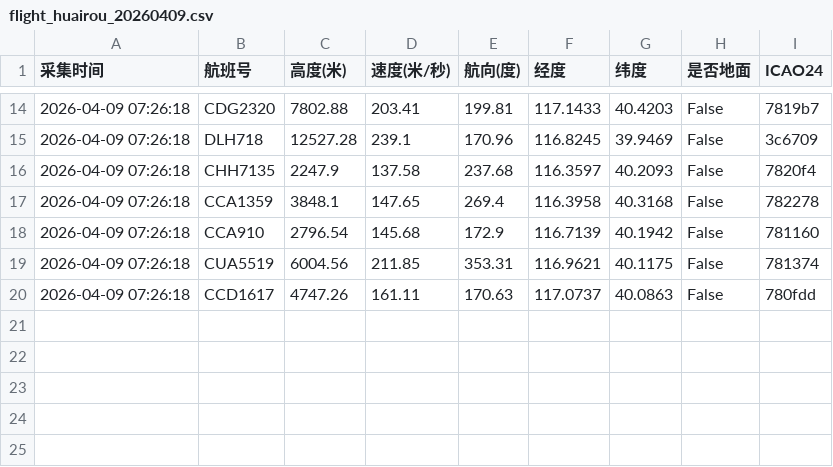
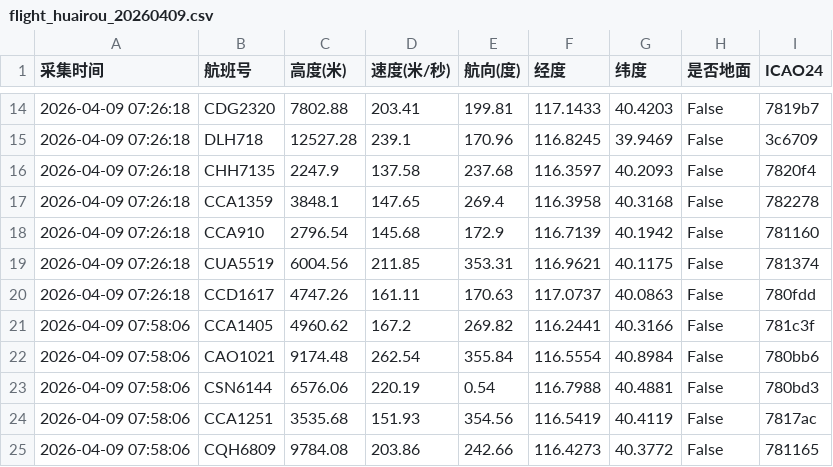
Before and after one commit to 5sncwcvt4h-star/plane, a CSV file: data/202604/flight_huairou_20260409.csv, drawn as a sheet; only a part is shown, gaps mark what is left out.

```diff
--- a/data/202604/flight_huairou_20260409.csv
+++ b/data/202604/flight_huairou_20260409.csv
@@ -20 +20,6 @@
 2026-04-09 07:26:18,CCD1617,4747.26,161.11,170.63,117.0737,40.0863,False,780fdd
+2026-04-09 07:58:06,CCA1405,4960.62,167.2,269.82,116.2441,40.3166,False,781c3f
+2026-04-09 07:58:06,CAO1021,9174.48,262.54,355.84,116.5554,40.8984,False,780bb6
+2026-04-09 07:58:06,CSN6144,6576.06,220.19,0.54,116.7988,40.4881,False,780bd3
+2026-04-09 07:58:06,CCA1251,3535.68,151.93,354.56,116.5419,40.4119,False,7817ac
+2026-04-09 07:58:06,CQH6809,9784.08,203.86,242.66,116.4273,40.3772,False,781165
```
